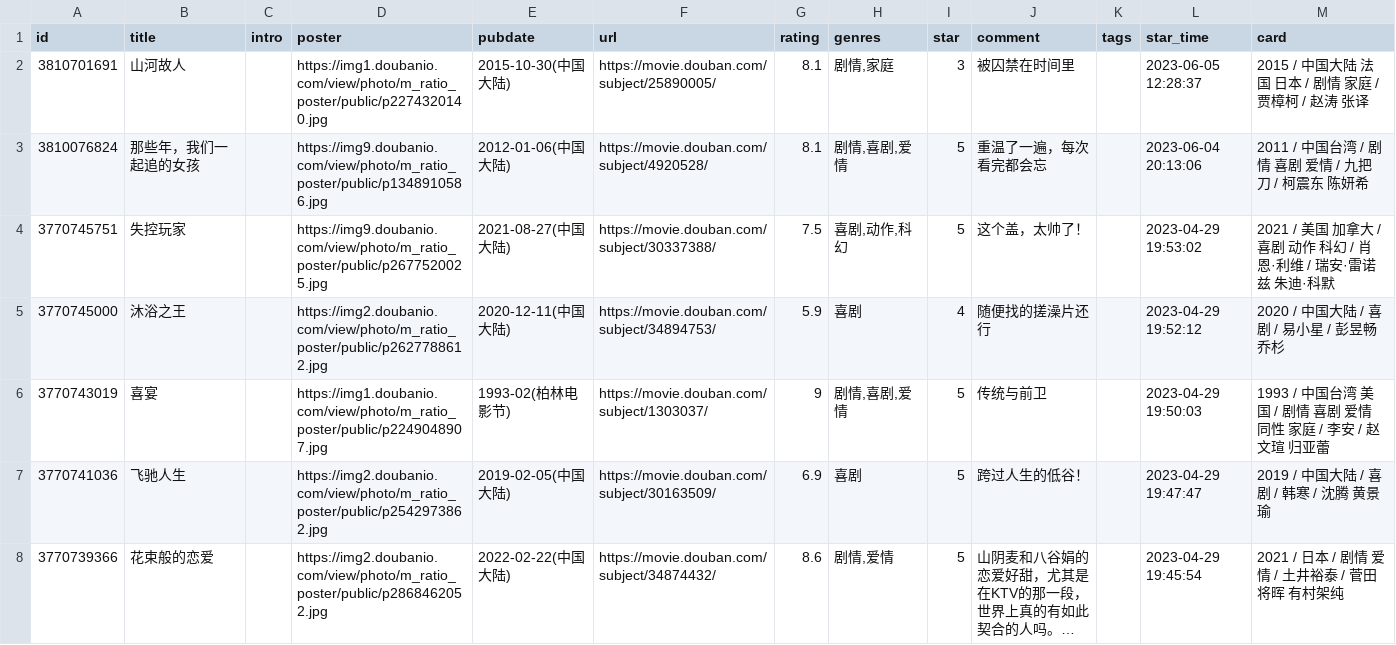
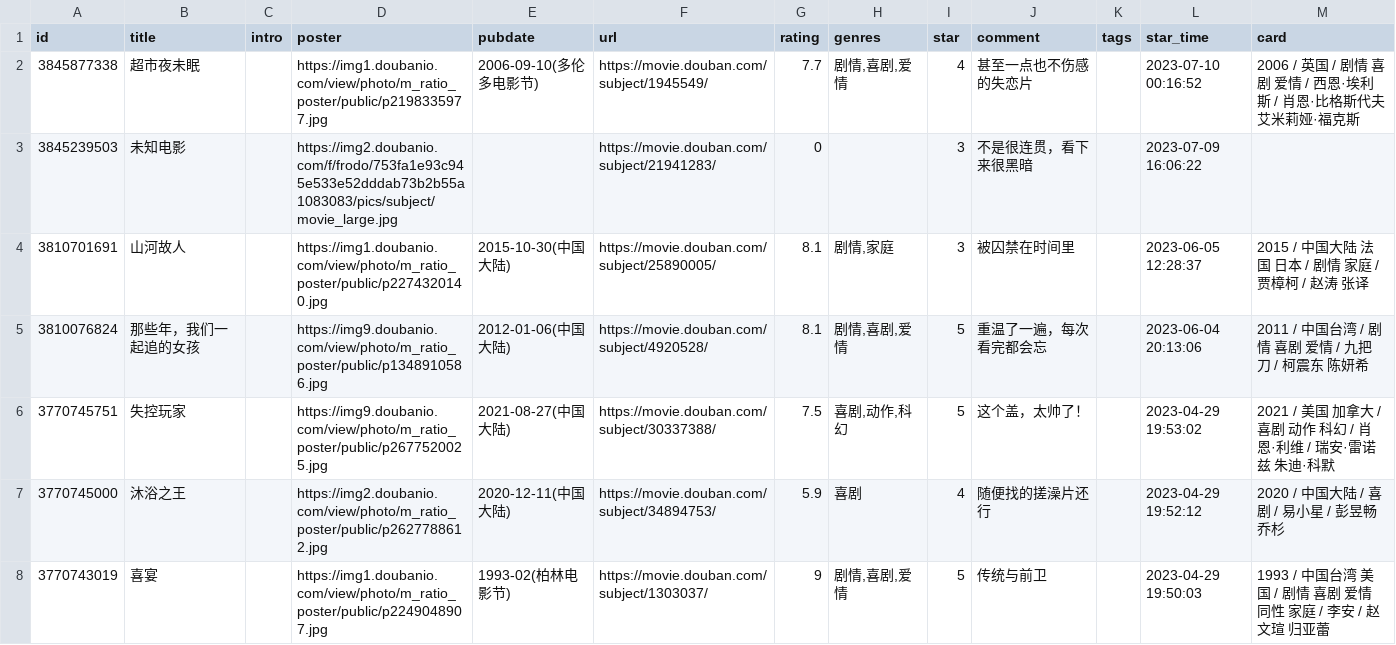
Before and after one commit to BachWV/BachWV.github.io, a CSV file: csv/douban/movie.csv, drawn as a sheet; only a part is shown; the shorter side is filled out with more unchanged rows; long unchanged cells end in ….

Commit message:
chore: update douban data

```diff
--- a/csv/douban/movie.csv
+++ b/csv/douban/movie.csv
@@ -1,2 +1,4 @@
 id,title,intro,poster,pubdate,url,rating,genres,star,comment,tags,star_time,card
+3845877338,超市夜未眠,,https://img1.doubanio.com/view/photo/m_ratio_poster/public/p2198335977.jpg,2006-09-10(多伦多电影节),https://movie.douban.com/subject/1945549/,7.7,"剧情,喜剧,爱情",4,甚至一点也不伤感的失恋片,,2023-07-10 00:16:52,2006 / 英国 / 剧情 喜剧 爱情 / 西恩·埃利斯 / 肖恩·比格斯代夫 艾米莉娅·福克斯
+3845239503,未知电影,,https://img2.doubanio.com/f/frodo/753fa1e93c945e533e52dddab73b2b55a1083083/pics/subject/movie_large.jpg,,https://movie.douban.com/subject/21941283/,0,,3,不是很连贯，看下来很黑暗,,2023-07-09 16:06:22,
 3810701691,山河故人,,https://img1.doubanio.com/view/photo/m_ratio_poster/public/p2274320140.jpg,2015-10-30(中国大陆),https://movie.douban.com/subject/25890005/,8.1,"剧情,家庭",3,被囚禁在时间里,,2023-06-05 12:28:37,2015 / 中国大陆 法国 日本 / 剧情 家庭 / 贾樟柯 / 赵涛 张译
```
